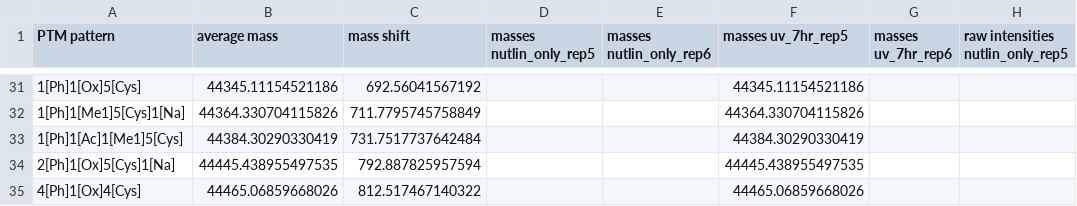
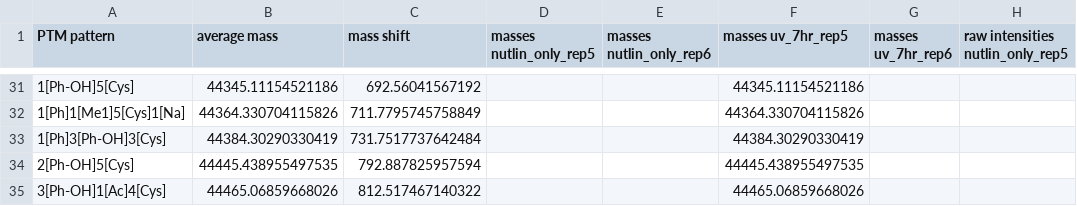
Before and after one commit to marjanfaizi/MSModDetector, a CSV file: output/mass_shifts.csv, drawn as a sheet; only a part is shown, gaps mark what is left out; the diff covers the shown part only; the diff names each change by its address in the sheet, - before the commit and + after, or states it on an @@ line.

```diff
--- a/output/mass_shifts.csv
+++ b/output/mass_shifts.csv
-A31 (PTM pattern): 1[Ph]1[Ox]5[Cys]
+A31 (PTM pattern): 1[Ph-OH]5[Cys]
-A33 (PTM pattern): 1[Ph]1[Ac]1[Me1]5[Cys]
+A33 (PTM pattern): 1[Ph]3[Ph-OH]3[Cys]
-A34 (PTM pattern): 2[Ph]1[Ox]5[Cys]1[Na]
+A34 (PTM pattern): 2[Ph-OH]5[Cys]
-A35 (PTM pattern): 4[Ph]1[Ox]4[Cys]
+A35 (PTM pattern): 3[Ph-OH]1[Ac]4[Cys]
```
Also changed, not shown: 21 edited cells elsewhere in this file, data/modifications/modifications_P04637.csv, 4 other files.
